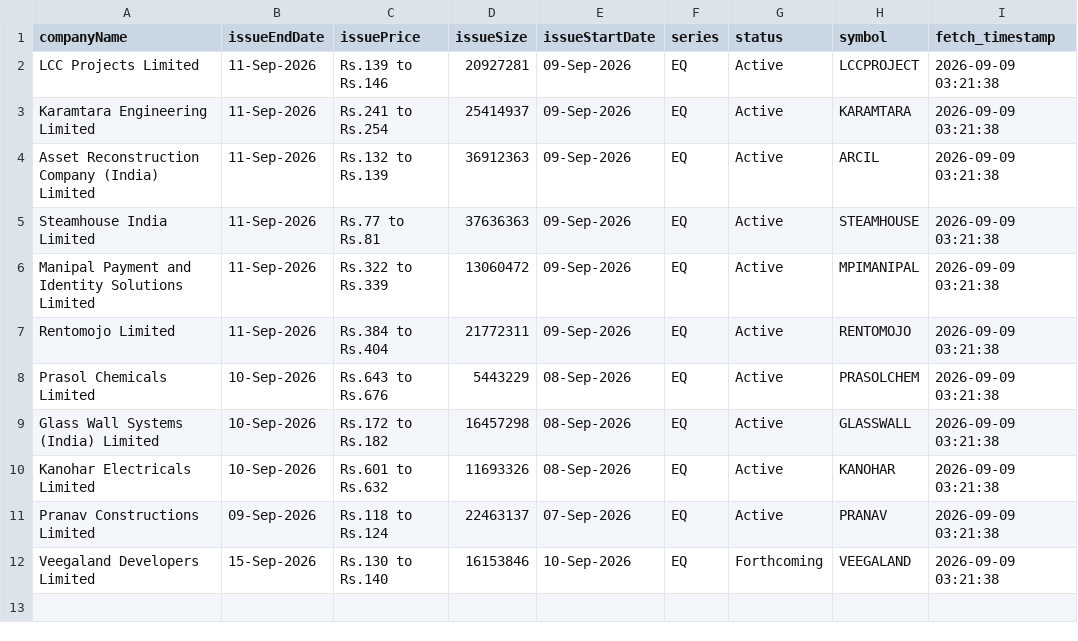
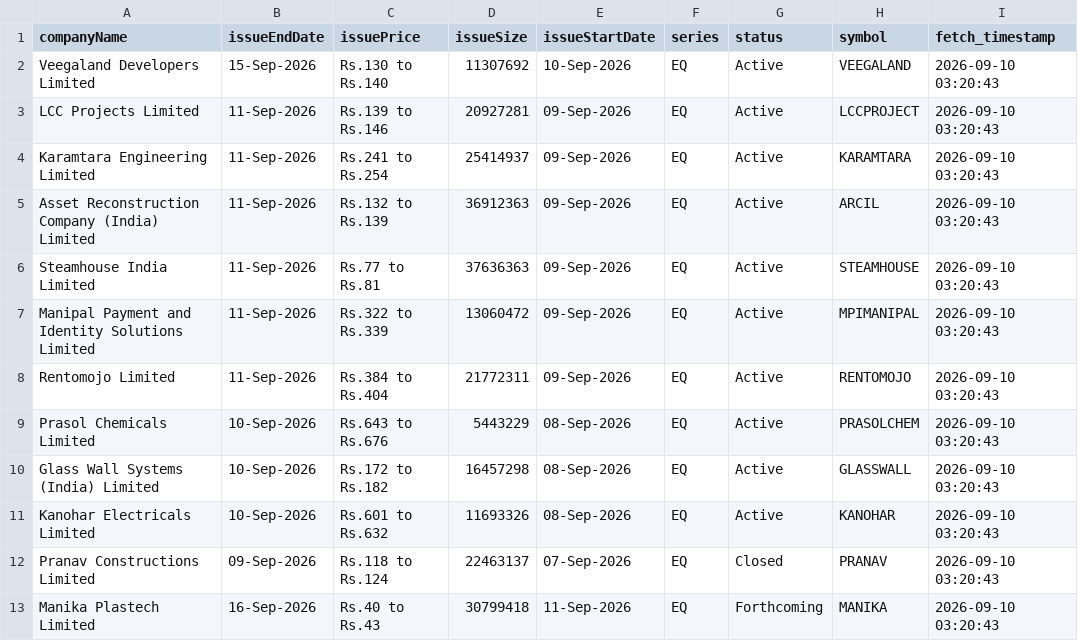
Before and after one commit to DharmGadhiya/MarketMind, a CSV file: backend/Logic Files/nse_ipo_upcoming.csv, drawn as a sheet.

```diff
--- a/backend/Logic Files/nse_ipo_upcoming.csv
+++ b/backend/Logic Files/nse_ipo_upcoming.csv
@@ -1,12 +1,13 @@
 companyName,issueEndDate,issuePrice,issueSize,issueStartDate,series,status,symbol,fetch_timestamp
-LCC Projects Limited,11-Sep-2026,Rs.139 to Rs.146,20927281,09-Sep-2026,EQ,Active,LCCPROJECT,2026-09-09 03:21:38
-Karamtara Engineering Limited,11-Sep-2026,Rs.241 to Rs.254,25414937,09-Sep-2026,EQ,Active,KARAMTARA,2026-09-09 03:21:38
-Asset Reconstruction Company (India) Limited,11-Sep-2026,Rs.132 to Rs.139,36912363,09-Sep-2026,EQ,Active,ARCIL,2026-09-09 03:21:38
-Steamhouse India Limited,11-Sep-2026,Rs.77 to Rs.81,37636363,09-Sep-2026,EQ,Active,STEAMHOUSE,2026-09-09 03:21:38
-Manipal Payment and Identity Solutions Limited,11-Sep-2026,Rs.322 to Rs.339,13060472,09-Sep-2026,EQ,Active,MPIMANIPAL,2026-09-09 03:21:38
-Rentomojo Limited,11-Sep-2026,Rs.384 to Rs.404,21772311,09-Sep-2026,EQ,Active,RENTOMOJO,2026-09-09 03:21:38
-Prasol Chemicals Limited,10-Sep-2026,Rs.643 to Rs.676,5443229,08-Sep-2026,EQ,Active,PRASOLCHEM,2026-09-09 03:21:38
-Glass Wall Systems (India) Limited,10-Sep-2026,Rs.172 to Rs.182,16457298,08-Sep-2026,EQ,Active,GLASSWALL,2026-09-09 03:21:38
-Kanohar Electricals Limited,10-Sep-2026,Rs.601 to Rs.632,11693326,08-Sep-2026,EQ,Active,KANOHAR,2026-09-09 03:21:38
-Pranav Constructions Limited,09-Sep-2026,Rs.118 to Rs.124,22463137,07-Sep-2026,EQ,Active,PRANAV,2026-09-09 03:21:38
-Veegaland Developers Limited,15-Sep-2026,Rs.130 to Rs.140,16153846,10-Sep-2026,EQ,Forthcoming,VEEGALAND,2026-09-09 03:21:38
+Veegaland Developers Limited,15-Sep-2026,Rs.130 to Rs.140,11307692,10-Sep-2026,EQ,Active,VEEGALAND,2026-09-10 03:20:43
+LCC Projects Limited,11-Sep-2026,Rs.139 to Rs.146,20927281,09-Sep-2026,EQ,Active,LCCPROJECT,2026-09-10 03:20:43
+Karamtara Engineering Limited,11-Sep-2026,Rs.241 to Rs.254,25414937,09-Sep-2026,EQ,Active,KARAMTARA,2026-09-10 03:20:43
+Asset Reconstruction Company (India) Limited,11-Sep-2026,Rs.132 to Rs.139,36912363,09-Sep-2026,EQ,Active,ARCIL,2026-09-10 03:20:43
+Steamhouse India Limited,11-Sep-2026,Rs.77 to Rs.81,37636363,09-Sep-2026,EQ,Active,STEAMHOUSE,2026-09-10 03:20:43
+Manipal Payment and Identity Solutions Limited,11-Sep-2026,Rs.322 to Rs.339,13060472,09-Sep-2026,EQ,Active,MPIMANIPAL,2026-09-10 03:20:43
+Rentomojo Limited,11-Sep-2026,Rs.384 to Rs.404,21772311,09-Sep-2026,EQ,Active,RENTOMOJO,2026-09-10 03:20:43
+Prasol Chemicals Limited,10-Sep-2026,Rs.643 to Rs.676,5443229,08-Sep-2026,EQ,Active,PRASOLCHEM,2026-09-10 03:20:43
+Glass Wall Systems (India) Limited,10-Sep-2026,Rs.172 to Rs.182,16457298,08-Sep-2026,EQ,Active,GLASSWALL,2026-09-10 03:20:43
+Kanohar Electricals Limited,10-Sep-2026,Rs.601 to Rs.632,11693326,08-Sep-2026,EQ,Active,KANOHAR,2026-09-10 03:20:43
+Pranav Constructions Limited,09-Sep-2026,Rs.118 to Rs.124,22463137,07-Sep-2026,EQ,Closed,PRANAV,2026-09-10 03:20:43
+Manika Plastech Limited,16-Sep-2026,Rs.40 to Rs.43,30799418,11-Sep-2026,EQ,Forthcoming,MANIKA,2026-09-10 03:20:43
```
Also changed, not shown: backend/Logic Files/nse_corporate_announcements.csv, backend/Logic Files/nse_ipo_current.csv, 1 other file.
